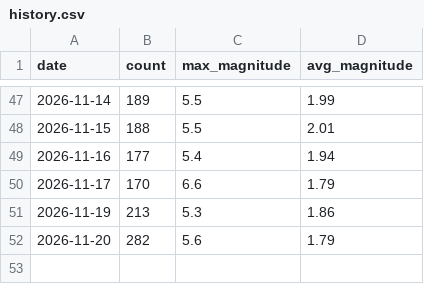
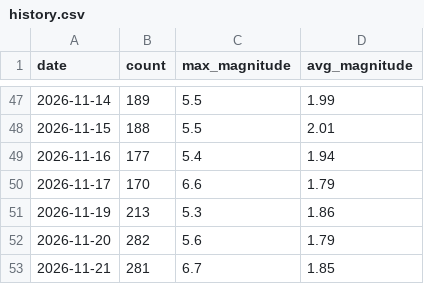
Before and after one commit to RuHRabin/earthpulse, a CSV file: data/history.csv, drawn as a sheet; only a part is shown, gaps mark what is left out; the diff names each change by its address in the sheet, - before the commit and + after, or states it on an @@ line.

```diff
--- a/data/history.csv
+++ b/data/history.csv
+row 53: 2026-11-21 | 281 | 6.7 | 1.85
```
Also changed, not shown: 1 other file.
